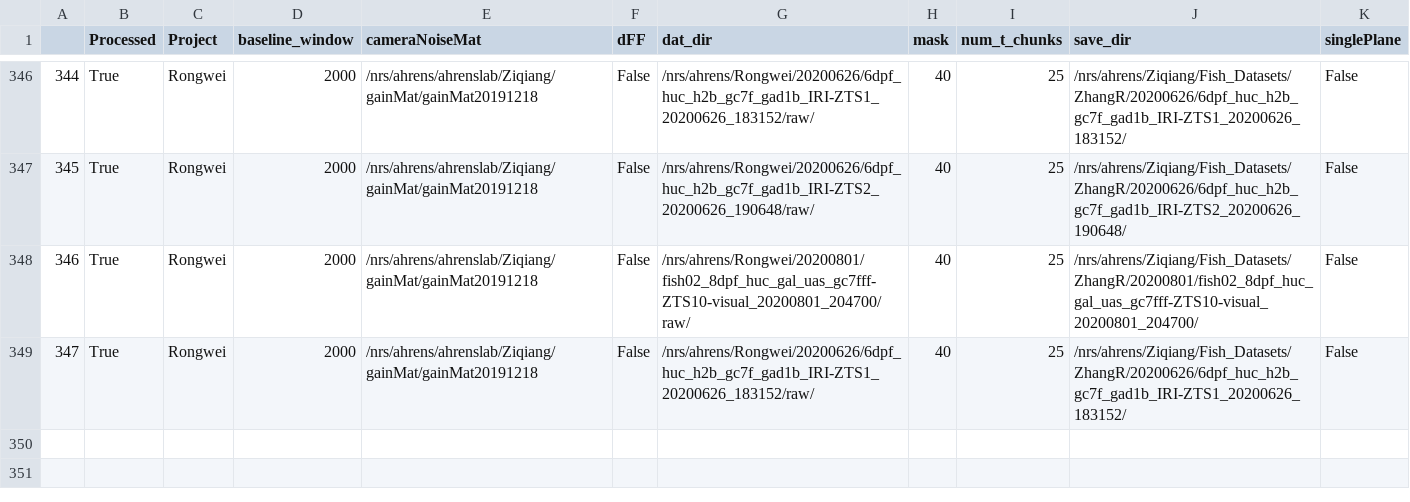
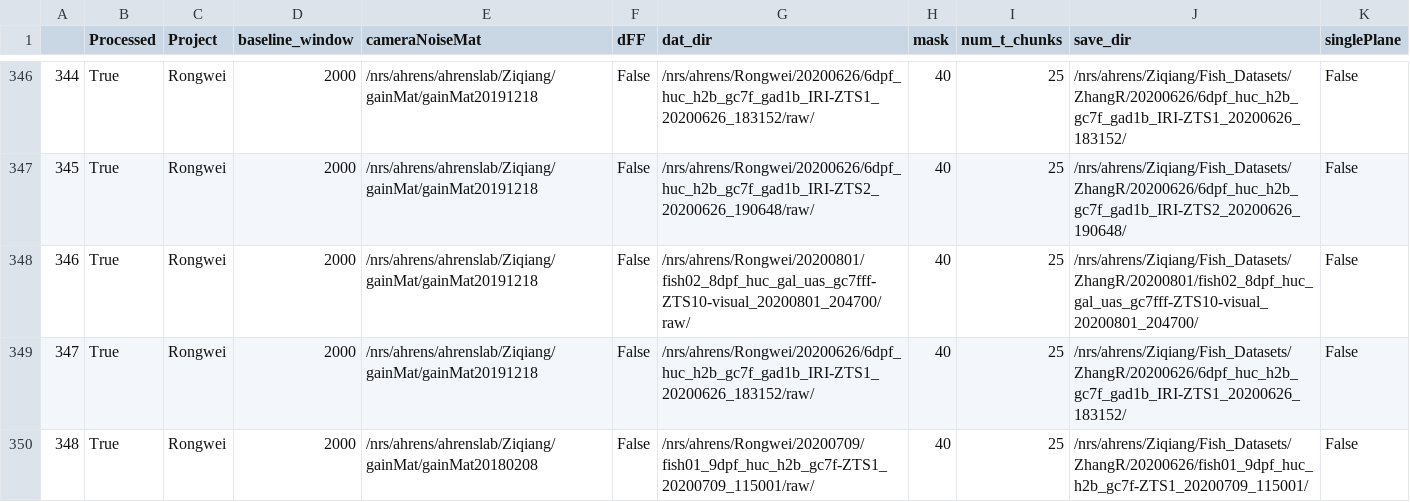
Before and after one commit to zqwei/Ahrenslab_data_processing, a CSV file: finshed_data_list.csv, drawn as a sheet; only a part is shown, gaps mark what is left out.

```diff
--- a/finshed_data_list.csv
+++ b/finshed_data_list.csv
@@ -349 +349,2 @@
 347,True,Rongwei,2000,/nrs/ahrens/ahrenslab/Ziqiang/gainMat/gainMat20191218,False,/nrs/ahrens/Rongwei/20200626/6dpf_huc_h2b_gc7f_gad1b_IRI-ZTS1_20200626_183152/raw/,40,25,/nrs/ahrens/Ziqiang/Fish_Datasets/ZhangR/20200626/6dpf_huc_h2b_gc7f_gad1b_IRI-ZTS1_20200626_183152/,False
+348,True,Rongwei,2000,/nrs/ahrens/ahrenslab/Ziqiang/gainMat/gainMat20180208,False,/nrs/ahrens/Rongwei/20200709/fish01_9dpf_huc_h2b_gc7f-ZTS1_20200709_115001/raw/,40,25,/nrs/ahrens/Ziqiang/Fish_Datasets/ZhangR/20200626/fish01_9dpf_huc_h2b_gc7f-ZTS1_20200709_115001/,False
```
Also changed, not shown: data_list.csv.
